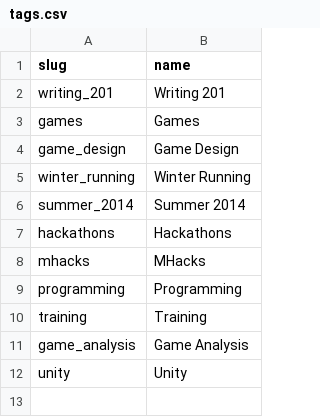
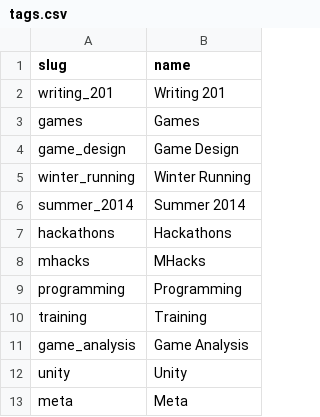
Before and after one commit to spencewenski/spencewenski.github.io, a CSV file: _data/tags.csv, drawn as a sheet.

Commit message:
Post about switching to GitLab Pages
Also add Meta tag

```diff
--- a/_data/tags.csv
+++ b/_data/tags.csv
@@ -12 +12,2 @@ game_analysis,Game Analysis
 unity,Unity
+meta,Meta
```
Also changed, not shown: 4 other files.
